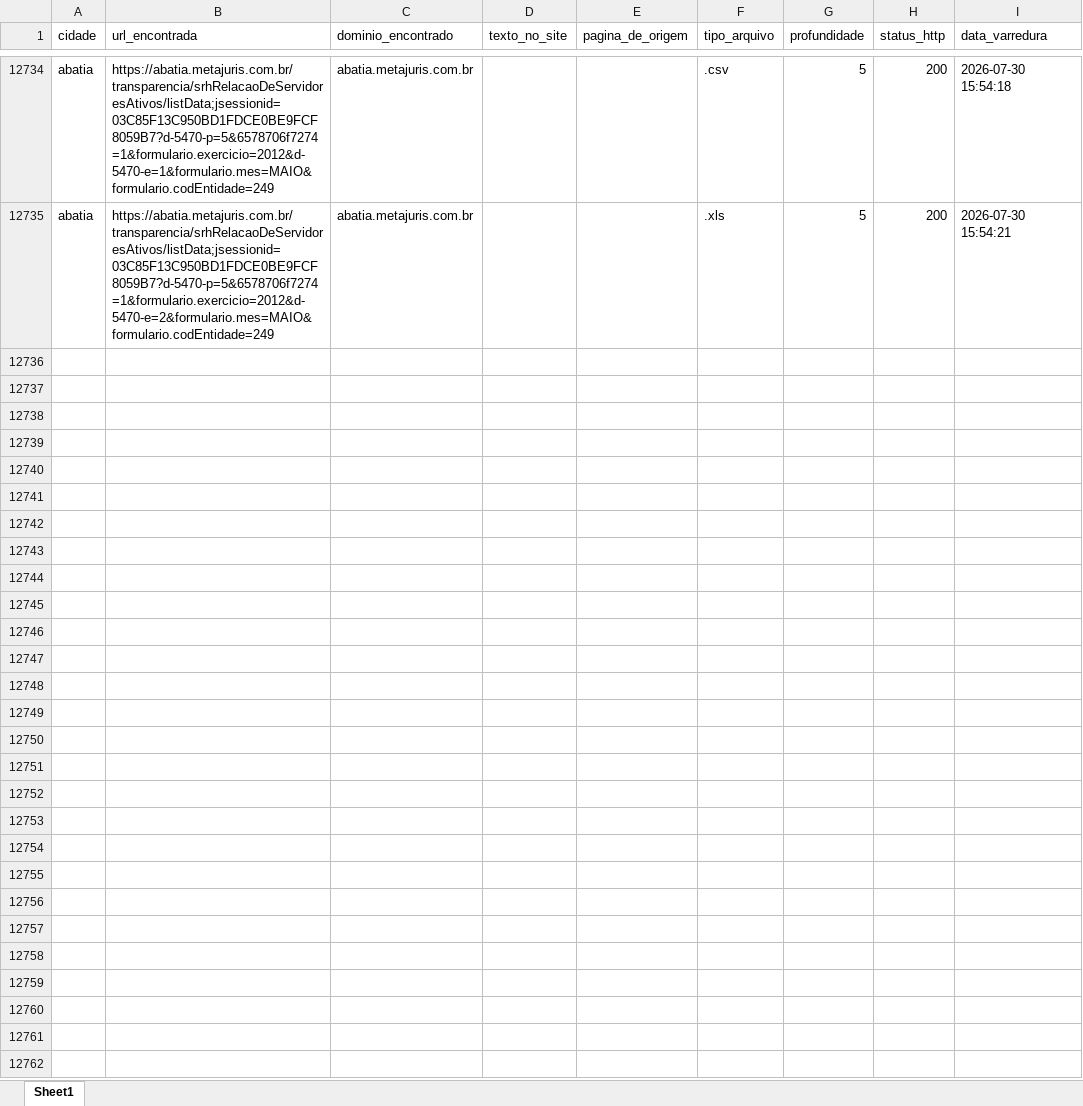
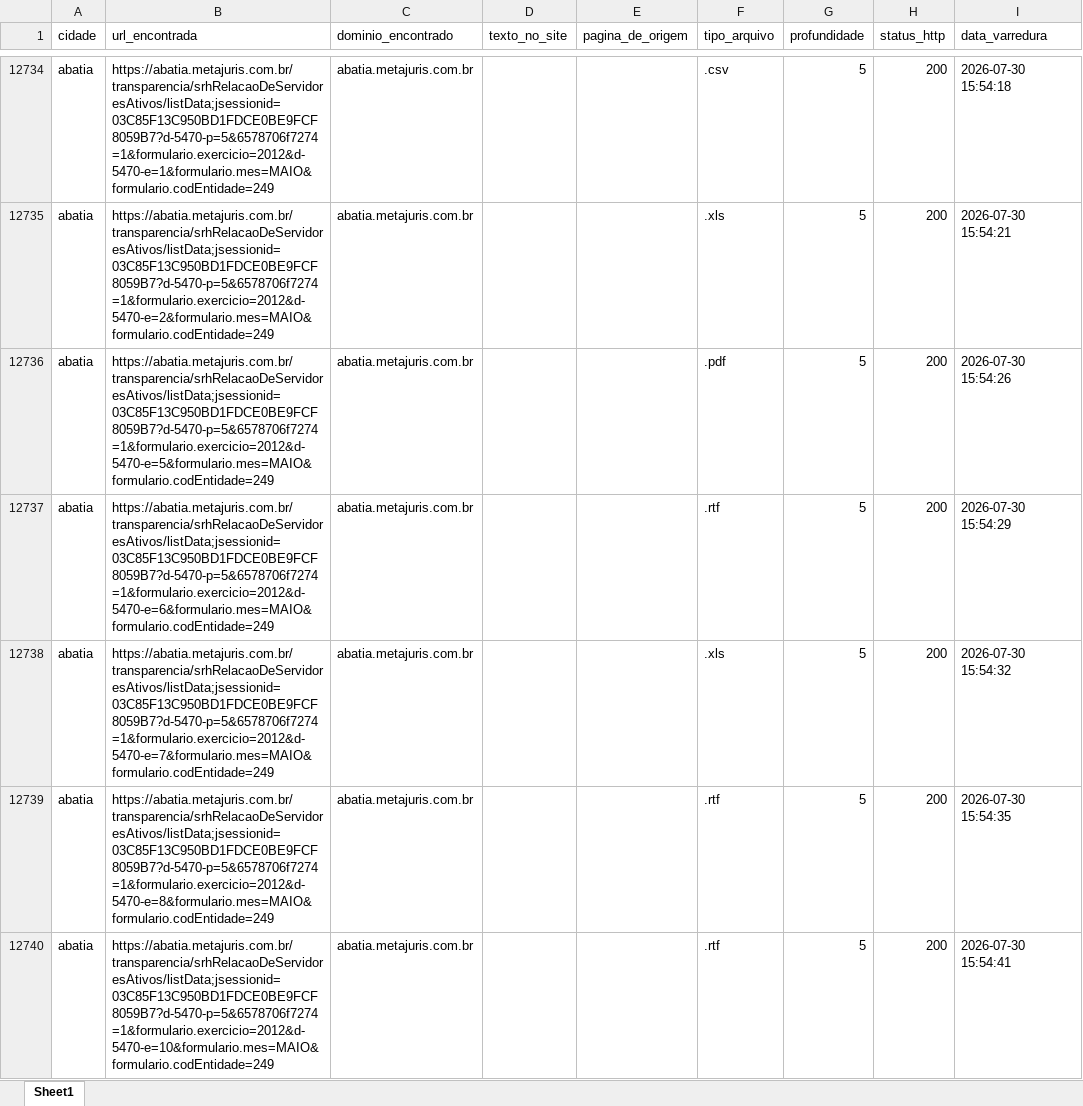
Before and after one commit to ttportela/dados-genero, an Excel workbook: resultados/abatia/inventario_links.xlsx, sheet Sheet1, drawn as a sheet; only a part is shown, gaps mark what is left out; values as stored, in another font and other column widths than the file's, no borders; the diff covers the shown part only; the diff names each change by its address in the sheet, - before the commit and + after, or states it on an @@ line.

```diff
--- a/resultados/abatia/inventario_links.xlsx (sheet Sheet1)
+++ b/resultados/abatia/inventario_links.xlsx (sheet Sheet1)
+row 12736: abatia | https://abatia.metajuris.com.br/transparencia/srhRelacaoDeServidoresAtivos/listData;jsessionid=03C85F13C950BD1FDCE0BE9FCF8059B7?d-5470-p=5&6578706f7274=1&formulario.exercicio=2012&d-5470-e=5&formulario.mes=MAIO&formulario.codEntidade=249 | abatia.metajuris.com.br |  |  | .pdf | 5 | 200 | 2026-07-30 15:54:26
+row 12737: abatia | https://abatia.metajuris.com.br/transparencia/srhRelacaoDeServidoresAtivos/listData;jsessionid=03C85F13C950BD1FDCE0BE9FCF8059B7?d-5470-p=5&6578706f7274=1&formulario.exercicio=2012&d-5470-e=6&formulario.mes=MAIO&formulario.codEntidade=249 | abatia.metajuris.com.br |  |  | .rtf | 5 | 200 | 2026-07-30 15:54:29
+row 12738: abatia | https://abatia.metajuris.com.br/transparencia/srhRelacaoDeServidoresAtivos/listData;jsessionid=03C85F13C950BD1FDCE0BE9FCF8059B7?d-5470-p=5&6578706f7274=1&formulario.exercicio=2012&d-5470-e=7&formulario.mes=MAIO&formulario.codEntidade=249 | abatia.metajuris.com.br |  |  | .xls | 5 | 200 | 2026-07-30 15:54:32
+row 12739: abatia | https://abatia.metajuris.com.br/transparencia/srhRelacaoDeServidoresAtivos/listData;jsessionid=03C85F13C950BD1FDCE0BE9FCF8059B7?d-5470-p=5&6578706f7274=1&formulario.exercicio=2012&d-5470-e=8&formulario.mes=MAIO&formulario.codEntidade=249 | abatia.metajuris.com.br |  |  | .rtf | 5 | 200 | 2026-07-30 15:54:35
+row 12740: abatia | https://abatia.metajuris.com.br/transparencia/srhRelacaoDeServidoresAtivos/listData;jsessionid=03C85F13C950BD1FDCE0BE9FCF8059B7?d-5470-p=5&6578706f7274=1&formulario.exercicio=2012&d-5470-e=10&formulario.mes=MAIO&formulario.codEntidade=249 | abatia.metajuris.com.br |  |  | .rtf | 5 | 200 | 2026-07-30 15:54:41
```
Also changed, not shown: 123 added rows elsewhere in this sheet, resultados/abatia/erros_varredura.xlsx, resultados/abatia/inventario_externos.xlsx, 21 other files.
